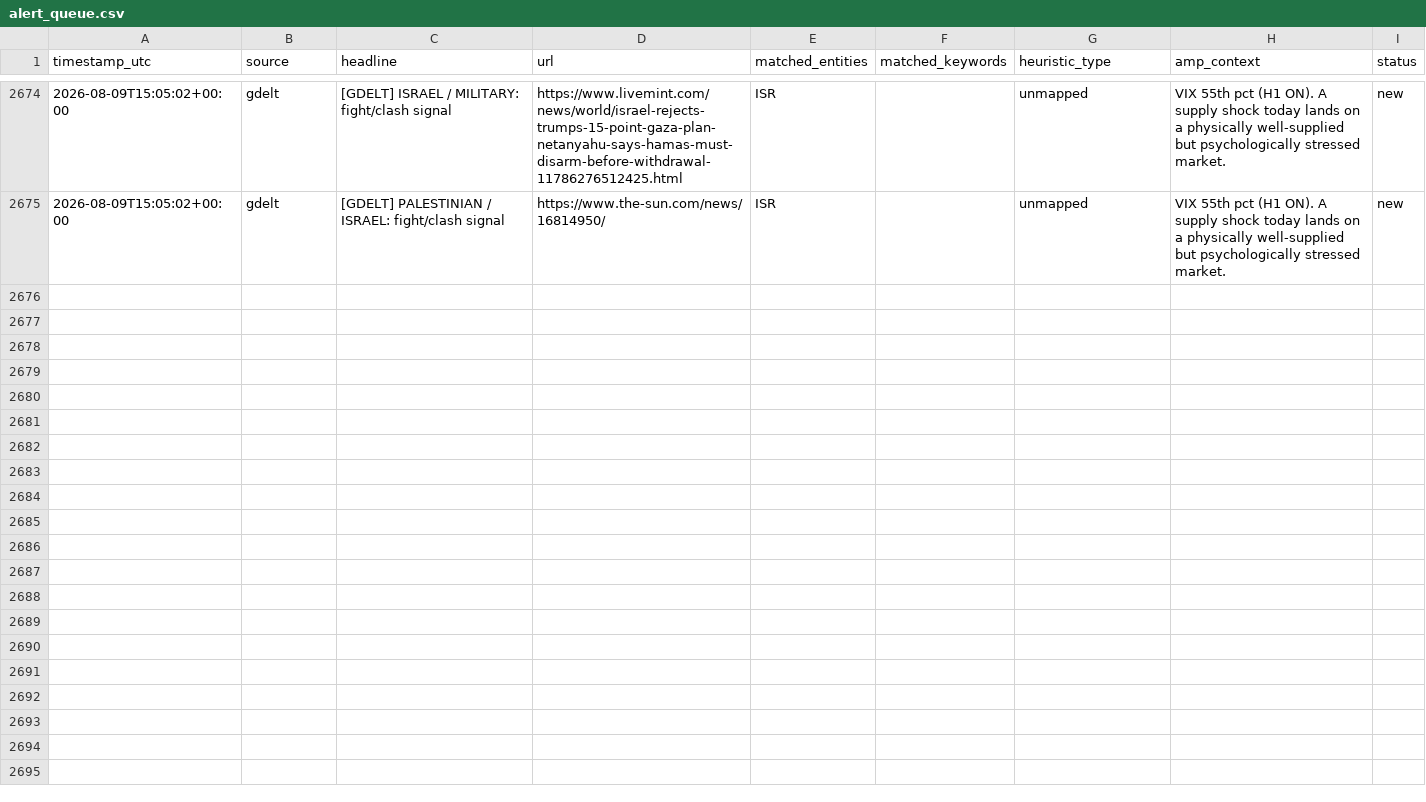
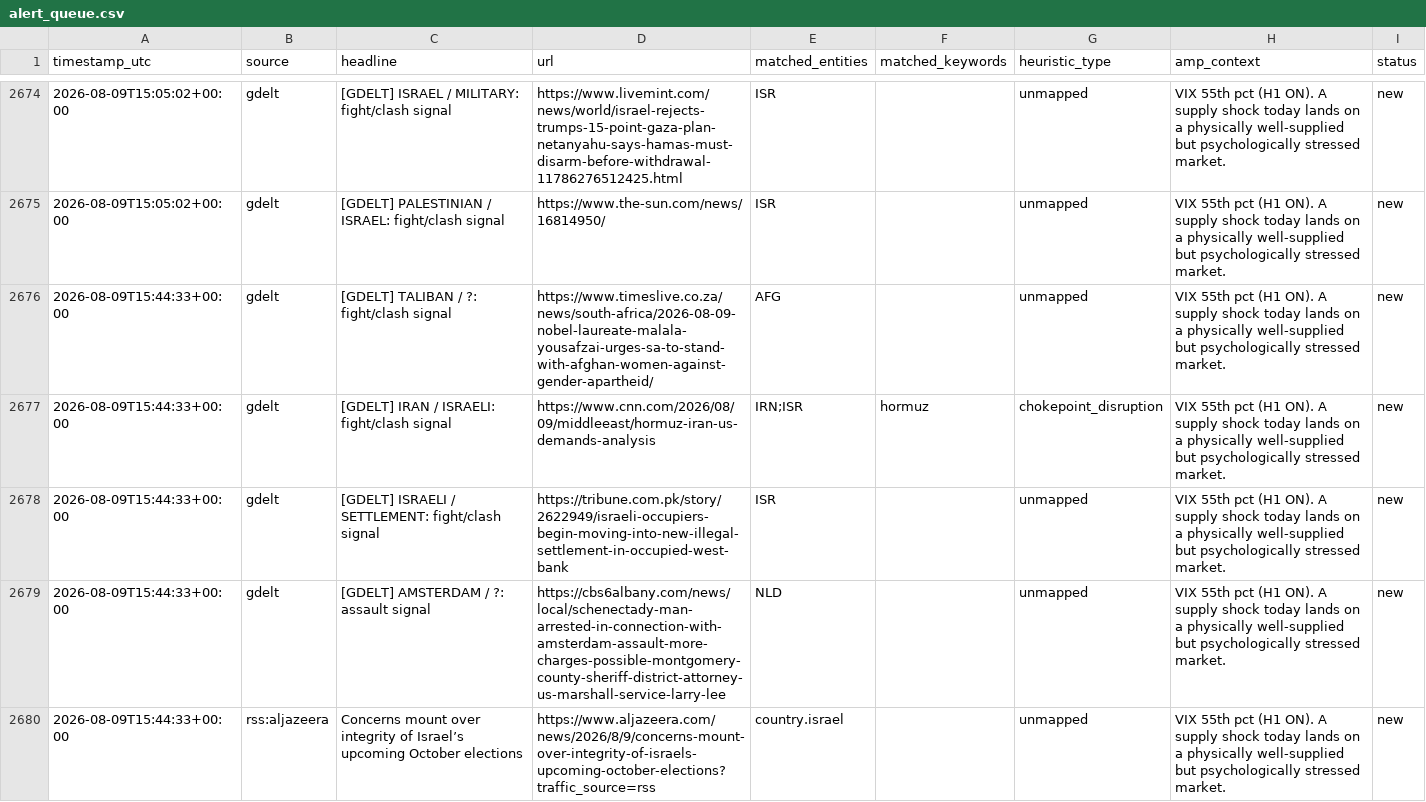
Before and after one commit to josephdelany/ripple-engine, a CSV file: data/alert_queue.csv, drawn as a sheet; only a part is shown, gaps mark what is left out; the diff names each change by its address in the sheet, - before the commit and + after, or states it on an @@ line.

```diff
--- a/data/alert_queue.csv
+++ b/data/alert_queue.csv
+row 2676: 2026-08-09T15:44:33+00:00 | gdelt | [GDELT] TALIBAN / ?: fight/clash signal | https://www.timeslive.co.za/news/south-africa/2026-08-09-nobel-laureate-malala-yousafzai-urges-sa-to-stand-with-afghan-women-against-gender-apartheid/ | AFG |  | unmapped | VIX 55th pct (H1 ON). A supply shock today lands on a physically well-supplied but psychologically stressed market. | new
+row 2677: 2026-08-09T15:44:33+00:00 | gdelt | [GDELT] IRAN / ISRAELI: fight/clash signal | https://www.cnn.com/2026/08/09/middleeast/hormuz-iran-us-demands-analysis | IRN;ISR | hormuz | chokepoint_disruption | VIX 55th pct (H1 ON). A supply shock today lands on a physically well-supplied but psychologically stressed market. | new
+row 2678: 2026-08-09T15:44:33+00:00 | gdelt | [GDELT] ISRAELI / SETTLEMENT: fight/clash signal | https://tribune.com.pk/story/2622949/israeli-occupiers-begin-moving-into-new-illegal-settlement-in-occupied-west-bank | ISR |  | unmapped | VIX 55th pct (H1 ON). A supply shock today lands on a physically well-supplied but psychologically stressed market. | new
+row 2679: 2026-08-09T15:44:33+00:00 | gdelt | [GDELT] AMSTERDAM / ?: assault signal | https://cbs6albany.com/news/local/schenectady-man-arrested-in-connection-with-amsterdam-assault-more-charges-possible-montgomery-county-sheriff-district-attorney-us-marshall-service-larry-lee | NLD |  | unmapped | VIX 55th pct (H1 ON). A supply shock today lands on a physically well-supplied but psychologically stressed market. | new
+row 2680: 2026-08-09T15:44:33+00:00 | rss:aljazeera | Concerns mount over integrity of Israel’s upcoming October elections | https://www.aljazeera.com/news/2026/8/9/concerns-mount-over-integrity-of-israels-upcoming-october-elections?traffic_source=rss | country.israel |  | unmapped | VIX 55th pct (H1 ON). A supply shock today lands on a physically well-supplied but psychologically stressed market. | new
```
Also changed, not shown: data/state/situation_log.csv, 1 other file.
